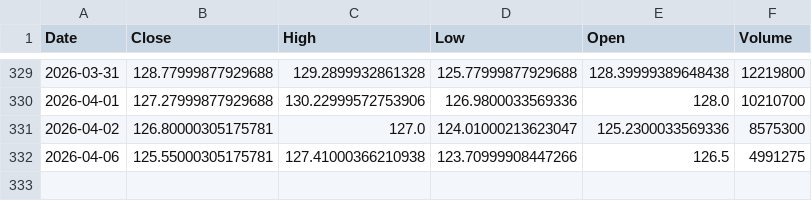
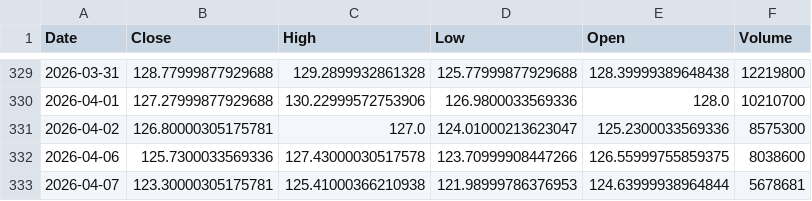
Before and after one commit to Stell0/financealerts, a CSV file: data/QCOM.csv, drawn as a sheet; only a part is shown, gaps mark what is left out.

```diff
--- a/data/QCOM.csv
+++ b/data/QCOM.csv
@@ -331,2 +331,3 @@ Date,Close,High,Low,Open,Volume
 2026-04-02,126.80000305175781,127.0,124.01000213623047,125.2300033569336,8575300
-2026-04-06,125.55000305175781,127.41000366210938,123.70999908447266,126.5,4991275
+2026-04-06,125.7300033569336,127.43000030517578,123.70999908447266,126.55999755859375,8038600
+2026-04-07,123.30000305175781,125.41000366210938,121.98999786376953,124.63999938964844,5678681
```
Also changed, not shown: data/MP.csv, data/NVDA.csv, 57 other files.
